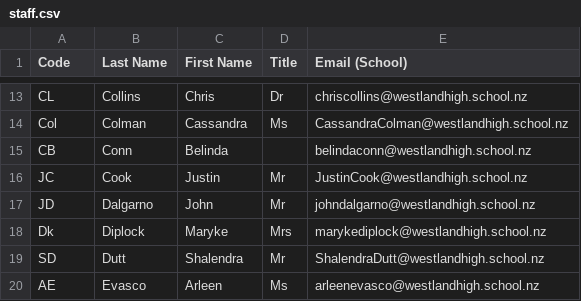
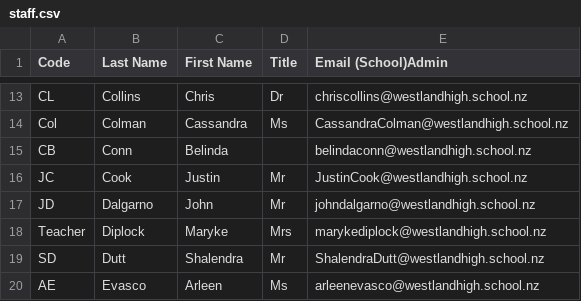
Before and after one commit to WHS-DTECH/FOOORMINVENTORY, a CSV file: AdminFiles/staff.csv, drawn as a sheet; only a part is shown, gaps mark what is left out; the diff names each change by its address in the sheet, - before the commit and + after, or states it on an @@ line.

```diff
--- a/AdminFiles/staff.csv
+++ b/AdminFiles/staff.csv
-E1: Email (School)
+E1: Email (School)Admin
-A18 (Code): Dk
+A18 (Code): Teacher
```
Also changed, not shown: AdminFiles/class.csv, 28 other files.
